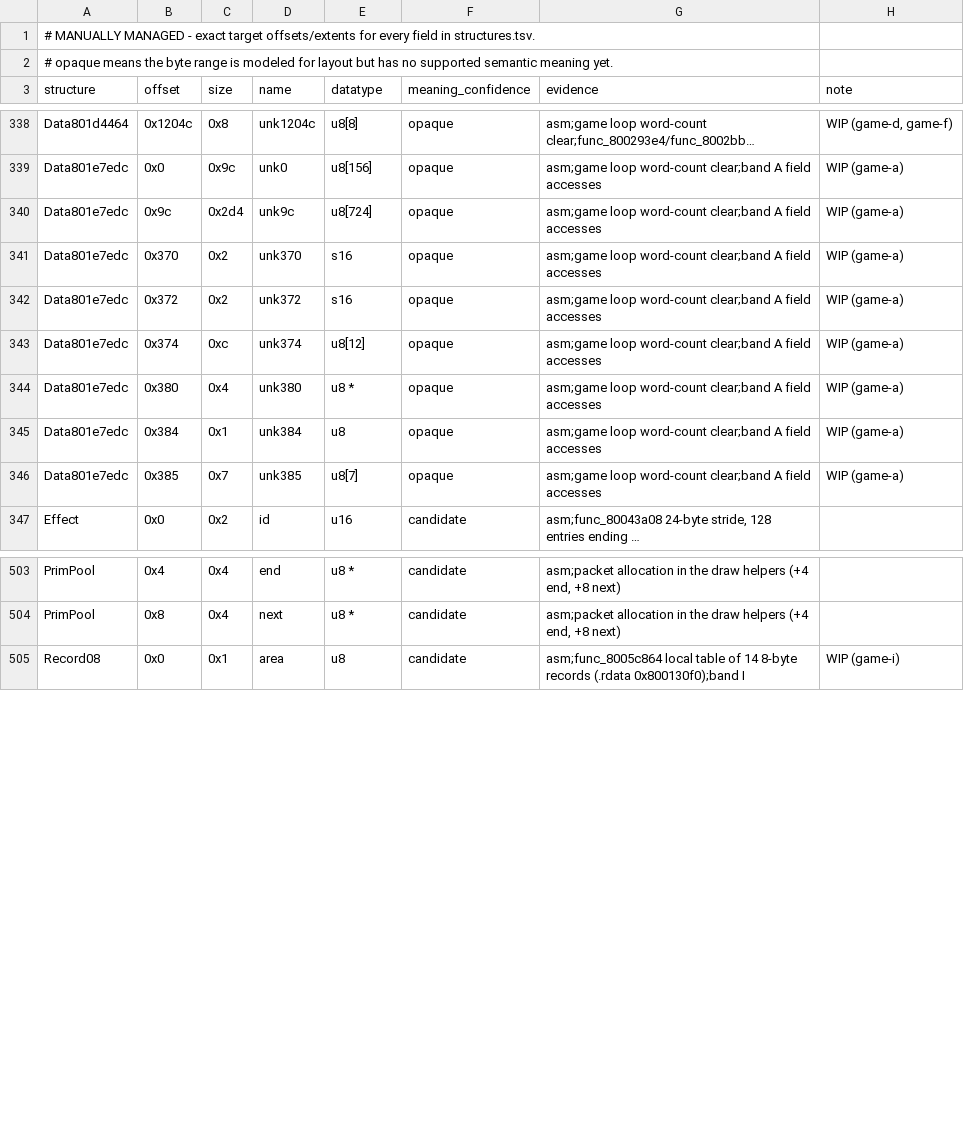
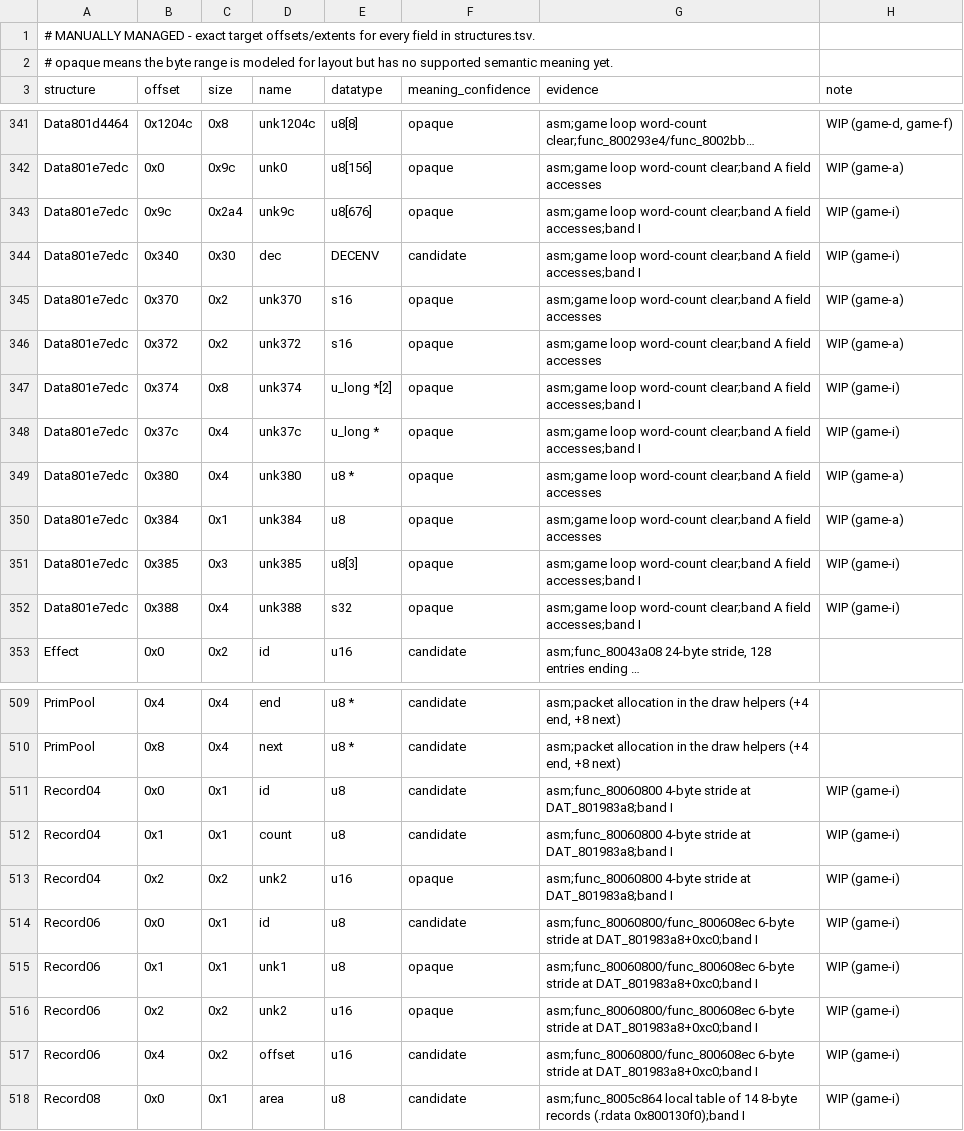
Before and after one commit to Voicedrew11/kings-field-3-decomp, a TSV file: config/retail/structure_fields.tsv, drawn as a sheet; only a part is shown, gaps mark what is left out; long unchanged cells end in …; addresses are those after the commit; the diff covers the shown part only; the diff names each change by its address in the sheet, - before the commit and + after, or states it on an @@ line.

```diff
--- a/config/retail/structure_fields.tsv
+++ b/config/retail/structure_fields.tsv
-C343 (size): 0x2d4
+C343 (size): 0x2a4
-E343 (datatype): u8[724]
+E343 (datatype): u8[676]
-G343 (evidence): …A field accesses
+G343 (evidence): …A field accesses;band I
-H343 (note): WIP (game-a)
+H343 (note): WIP (game-i)
+row 344: Data801e7edc | 0x340 | 0x30 | dec | DECENV | candidate | asm;game loop word-count clear;band A field accesses;band I | WIP (game-i)
-C347 (size): 0xc
+C347 (size): 0x8
-E347 (datatype): u8[12]
+E347 (datatype): u_long *[2]
-G347 (evidence): …A field accesses
+G347 (evidence): …A field accesses;band I
-H347 (note): WIP (game-a)
+H347 (note): WIP (game-i)
+row 348: Data801e7edc | 0x37c | 0x4 | unk37c | u_long * | opaque | asm;game loop word-count clear;band A field accesses;band I | WIP (game-i)
-C351 (size): 0x7
+C351 (size): 0x3
-E351 (datatype): u8[7]
+E351 (datatype): u8[3]
-G351 (evidence): …A field accesses
+G351 (evidence): …A field accesses;band I
-H351 (note): WIP (game-a)
+H351 (note): WIP (game-i)
+row 352: Data801e7edc | 0x388 | 0x4 | unk388 | s32 | opaque | asm;game loop word-count clear;band A field accesses;band I | WIP (game-i)
+row 511: Record04 | 0x0 | 0x1 | id | u8 | candidate | asm;func_80060800 4-byte stride at DAT_801983a8;band I | WIP (game-i)
+row 512: Record04 | 0x1 | 0x1 | count | u8 | candidate | asm;func_80060800 4-byte stride at DAT_801983a8;band I | WIP (game-i)
+row 513: Record04 | 0x2 | 0x2 | unk2 | u16 | opaque | asm;func_80060800 4-byte stride at DAT_801983a8;band I | WIP (game-i)
+row 514: Record06 | 0x0 | 0x1 | id | u8 | candidate | asm;func_80060800/func_800608ec 6-byte stride at DAT_801983a8+0xc0;band I | WIP (game-i)
+row 515: Record06 | 0x1 | 0x1 | unk1 | u8 | opaque | asm;func_80060800/func_800608ec 6-byte stride at DAT_801983a8+0xc0;band I | WIP (game-i)
+row 516: Record06 | 0x2 | 0x2 | unk2 | u16 | opaque | asm;func_80060800/func_800608ec 6-byte stride at DAT_801983a8+0xc0;band I | WIP (game-i)
+row 517: Record06 | 0x4 | 0x2 | offset | u16 | candidate | asm;func_80060800/func_800608ec 6-byte stride at DAT_801983a8+0xc0;band I | WIP (game-i)
```
Also changed, not shown: 3 added rows elsewhere in this file, config/retail/data_identities.tsv, config/retail/structures.tsv, 12 other files.
